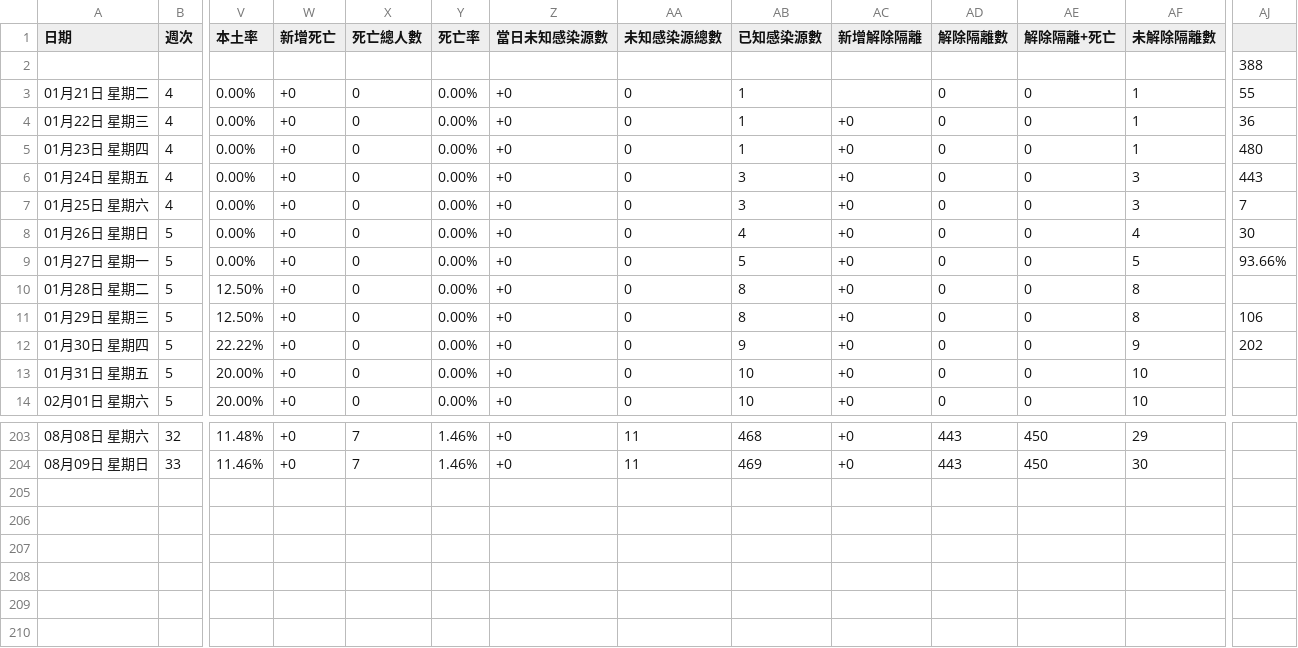
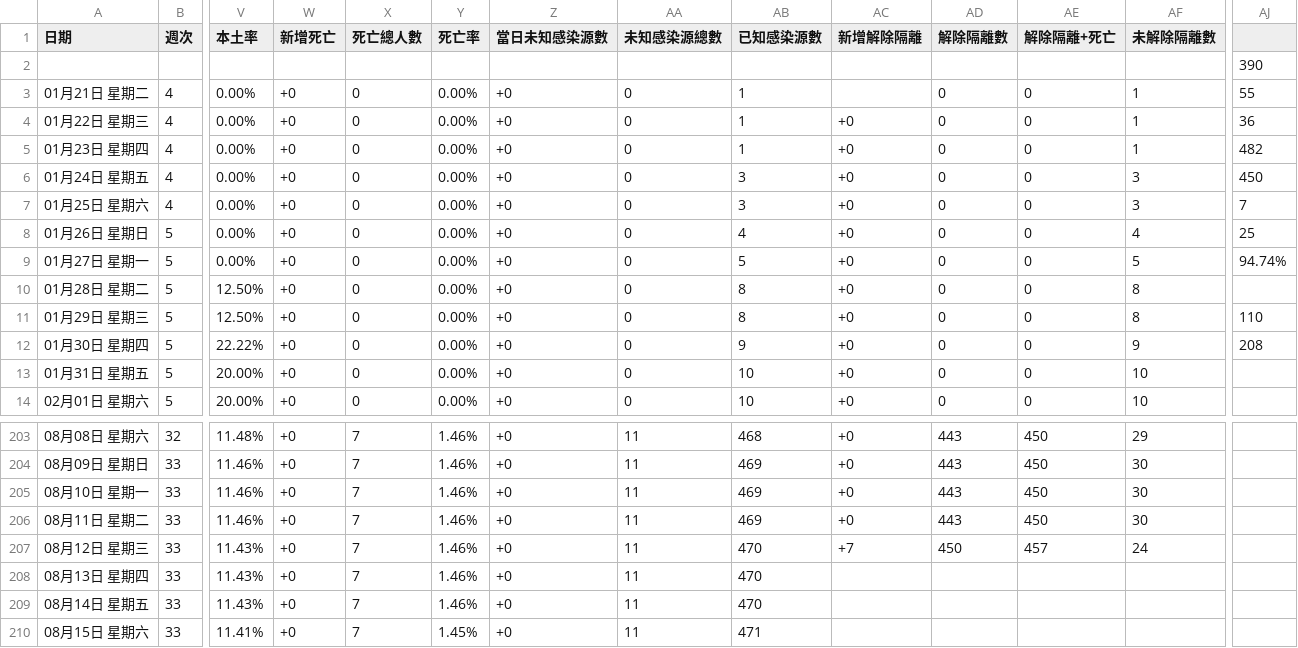
Before and after one commit to Linc-tw/COVID_breakdown, a CSV file: raw_data/COVID-19_in_Taiwan_raw_data_status_evolution.csv, drawn as a sheet; only a part is shown, gaps mark what is left out; rows hold the shown columns only; the diff names each change by its address in the sheet, - before the commit and + after, or states it on an @@ line.

Commit message:
Manual data update

```diff
--- a/raw_data/COVID-19_in_Taiwan_raw_data_status_evolution.csv
+++ b/raw_data/COVID-19_in_Taiwan_raw_data_status_evolution.csv
-AJ2: 388
+AJ2: 390
-AJ5: 480
+AJ5: 482
-AJ6: 443
+AJ6: 450
-AJ8: 30
+AJ8: 25
-AJ9: 93.66%
+AJ9: 94.74%
-AJ11: 106
+AJ11: 110
-AJ12: 202
+AJ12: 208
+row 205: 08月10日 星期一 | 33 | 11.46% | +0 | 7 | 1.46% | +0 | 11 | 469 | +0 | 443 | 450 | 30
+row 206: 08月11日 星期二 | 33 | 11.46% | +0 | 7 | 1.46% | +0 | 11 | 469 | +0 | 443 | 450 | 30
+row 207: 08月12日 星期三 | 33 | 11.43% | +0 | 7 | 1.46% | +0 | 11 | 470 | +7 | 450 | 457 | 24
+row 208: 08月13日 星期四 | 33 | 11.43% | +0 | 7 | 1.46% | +0 | 11 | 470
+row 209: 08月14日 星期五 | 33 | 11.43% | +0 | 7 | 1.46% | +0 | 11 | 470
+row 210: 08月15日 星期六 | 33 | 11.41% | +0 | 7 | 1.45% | +0 | 11 | 471
```
Also changed, not shown: processed_data/case_by_detection_by_onset_day.csv, processed_data/event_timeline_zh-tw.csv, 19 other files.
